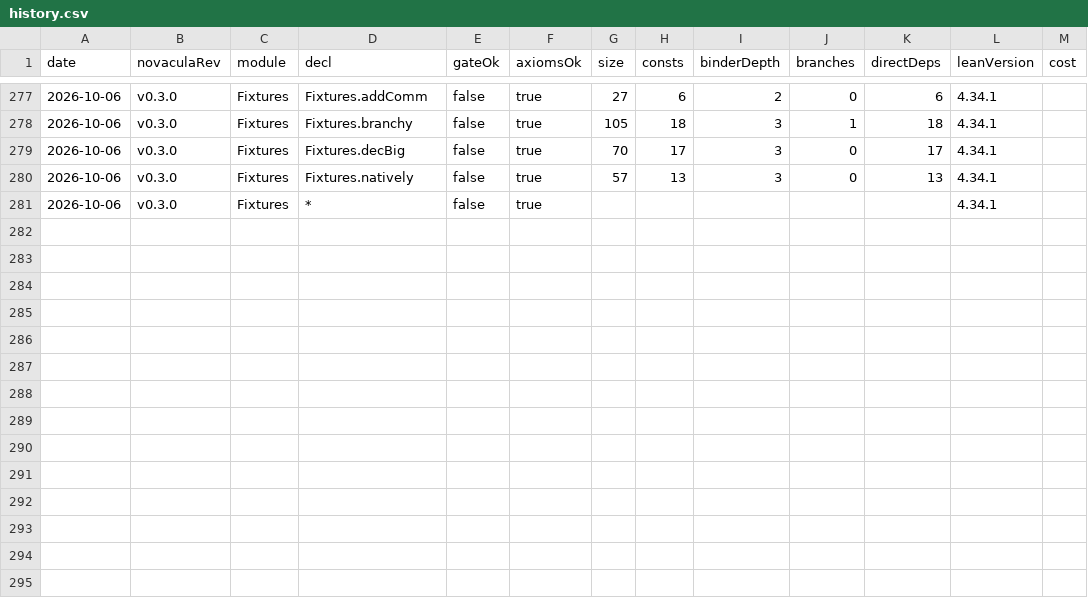
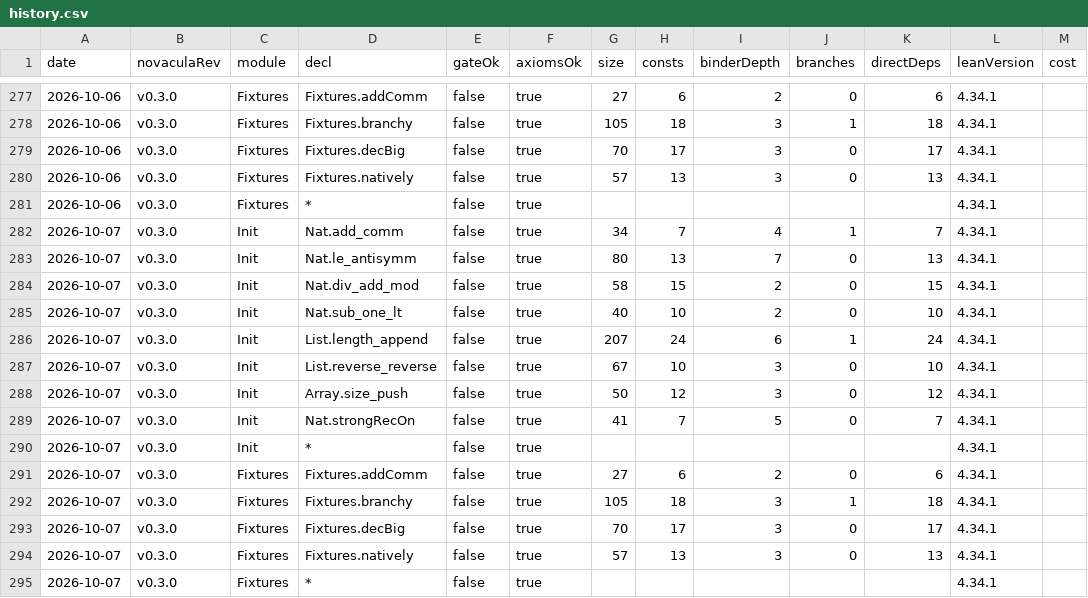
Before and after one commit to RianKoja/novacula-history, a CSV file: history.csv, drawn as a sheet; only a part is shown, gaps mark what is left out; the diff names each change by its address in the sheet, - before the commit and + after, or states it on an @@ line.

```diff
--- a/history.csv
+++ b/history.csv
+row 282: 2026-10-07 | v0.3.0 | Init | Nat.add_comm | false | true | 34 | 7 | 4 | 1 | 7 | 4.34.1
+row 283: 2026-10-07 | v0.3.0 | Init | Nat.le_antisymm | false | true | 80 | 13 | 7 | 0 | 13 | 4.34.1
+row 284: 2026-10-07 | v0.3.0 | Init | Nat.div_add_mod | false | true | 58 | 15 | 2 | 0 | 15 | 4.34.1
+row 285: 2026-10-07 | v0.3.0 | Init | Nat.sub_one_lt | false | true | 40 | 10 | 2 | 0 | 10 | 4.34.1
+row 286: 2026-10-07 | v0.3.0 | Init | List.length_append | false | true | 207 | 24 | 6 | 1 | 24 | 4.34.1
+row 287: 2026-10-07 | v0.3.0 | Init | List.reverse_reverse | false | true | 67 | 10 | 3 | 0 | 10 | 4.34.1
+row 288: 2026-10-07 | v0.3.0 | Init | Array.size_push | false | true | 50 | 12 | 3 | 0 | 12 | 4.34.1
+row 289: 2026-10-07 | v0.3.0 | Init | Nat.strongRecOn | false | true | 41 | 7 | 5 | 0 | 7 | 4.34.1
+row 290: 2026-10-07 | v0.3.0 | Init | * | false | true |  |  |  |  |  | 4.34.1
+row 291: 2026-10-07 | v0.3.0 | Fixtures | Fixtures.addComm | false | true | 27 | 6 | 2 | 0 | 6 | 4.34.1
+row 292: 2026-10-07 | v0.3.0 | Fixtures | Fixtures.branchy | false | true | 105 | 18 | 3 | 1 | 18 | 4.34.1
+row 293: 2026-10-07 | v0.3.0 | Fixtures | Fixtures.decBig | false | true | 70 | 17 | 3 | 0 | 17 | 4.34.1
+row 294: 2026-10-07 | v0.3.0 | Fixtures | Fixtures.natively | false | true | 57 | 13 | 3 | 0 | 13 | 4.34.1
+row 295: 2026-10-07 | v0.3.0 | Fixtures | * | false | true |  |  |  |  |  | 4.34.1
```
Also changed, not shown: 1 other file.
